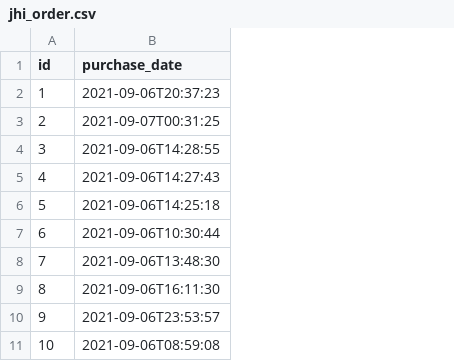
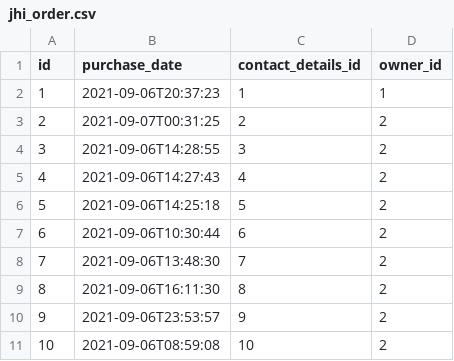
Before and after one commit to Quentindmrq/ecoms, a CSV file: src/main/resources/config/liquibase/fake-data/jhi_order.csv, drawn as a sheet; the diff names each change by its address in the sheet, - before the commit and + after, or states it on an @@ line.

Commit message:
feat[model] : addition of the link between order and user

```diff
--- a/src/main/resources/config/liquibase/fake-data/jhi_order.csv
+++ b/src/main/resources/config/liquibase/fake-data/jhi_order.csv
+column C (contact_details_id), rows 2-11: 1 | 2 | 3 | 4 | 5 | 6 | 7 | 8 | 9 | 10
+column D (owner_id), rows 2-11: 1 | 2 | 2 | 2 | 2 | 2 | 2 | 2 | 2 | 2
```
Also changed, not shown: 17 other files.
